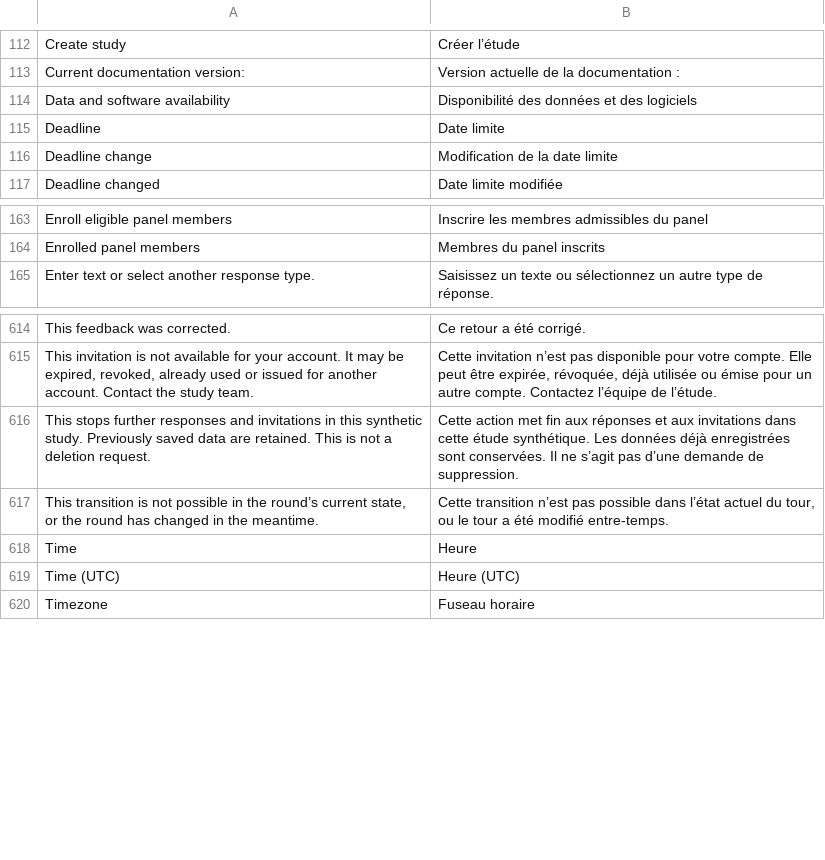
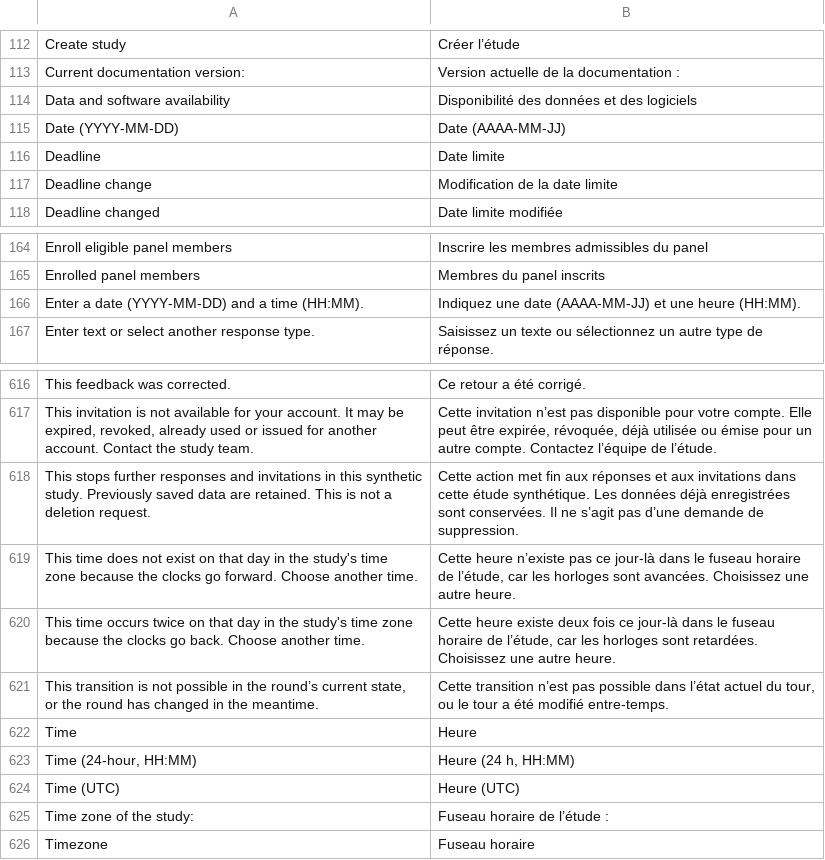
Before and after one commit to CTTIR/delphyR, a TSV file: packages/delphyrApp/inst/i18n/fr.tsv, drawn as a sheet; only a part is shown, gaps mark what is left out; the diff names each change by its address in the sheet, - before the commit and + after, or states it on an @@ line.

Commit message:
Enter moments as a date and a time in the study's time zone
A shared input takes a date and a time of day and computes the offset
from UTC in the study's time zone. A time skipped or repeated by a clock
change is refused with its reason instead of being guessed.

```diff
--- a/packages/delphyrApp/inst/i18n/fr.tsv
+++ b/packages/delphyrApp/inst/i18n/fr.tsv
+row 115: Date (YYYY-MM-DD) | Date (AAAA-MM-JJ)
+row 166: Enter a date (YYYY-MM-DD) and a time (HH:MM). | Indiquez une date (AAAA-MM-JJ) et une heure (HH:MM).
+row 619: This time does not exist on that day in the study's time zone because the clocks go forward. Choose another time. | Cette heure n’existe pas ce jour-là dans le fuseau horaire de l’étude, car les horloges sont avancées. Choisissez une autre heure.
+row 620: This time occurs twice on that day in the study's time zone because the clocks go back. Choose another time. | Cette heure existe deux fois ce jour-là dans le fuseau horaire de l’étude, car les horloges sont retardées. Choisissez une autre heure.
+row 623: Time (24-hour, HH:MM) | Heure (24 h, HH:MM)
+row 625: Time zone of the study: | Fuseau horaire de l’étude :
```
Also changed, not shown: 4 other files.
